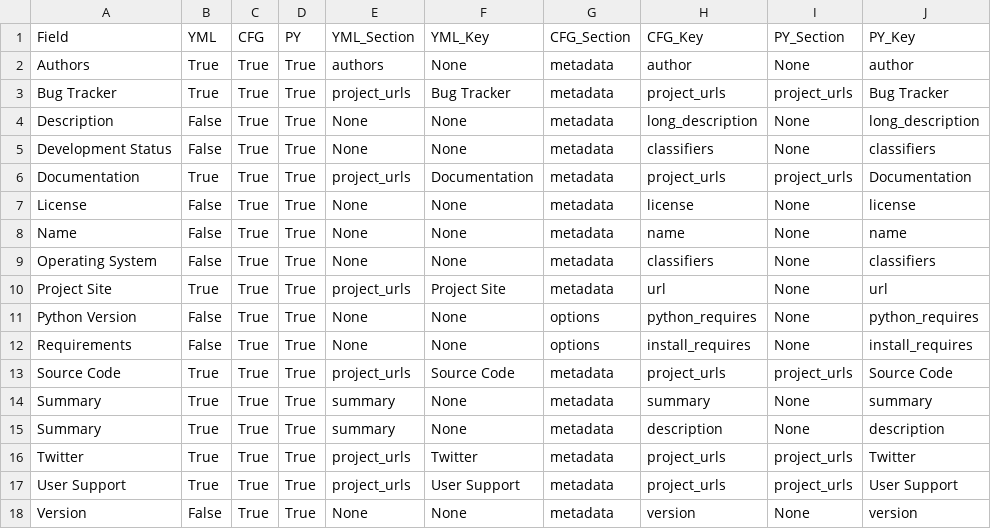
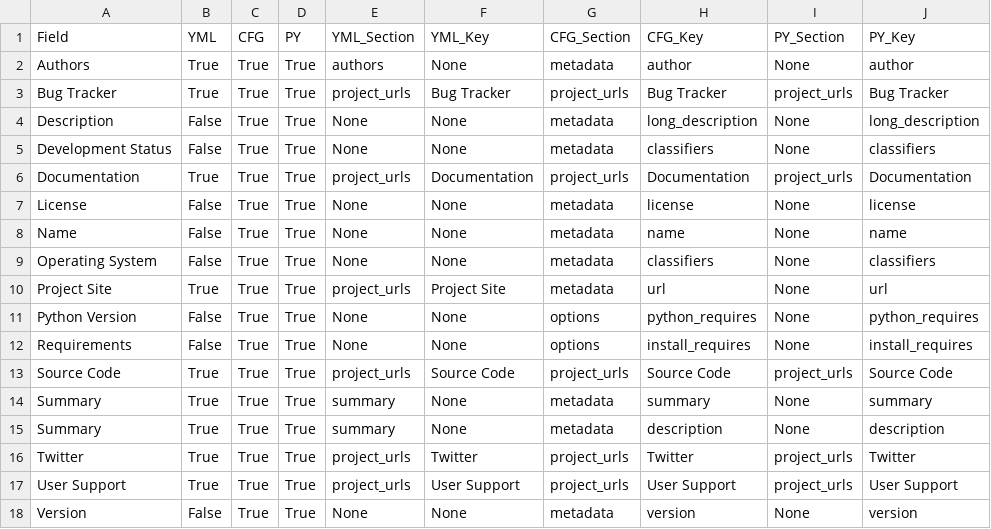
Before and after one commit to chanzuckerberg/napari-hub-cli, a CSV file: napari_hub_cli/resources/metadata_sources.csv, drawn as a sheet.

Commit message:
Fix bug with reading project urls from cfg

```diff
--- a/napari_hub_cli/resources/metadata_sources.csv
+++ b/napari_hub_cli/resources/metadata_sources.csv
@@ -2,6 +2,6 @@ Field,YML,CFG,PY,YML_Section,YML_Key,CFG_Section,CFG_Key,PY_Section,PY_Key
 Authors,True,True,True,authors,None,metadata,author,None,author
-Bug Tracker,True,True,True,project_urls,Bug Tracker,metadata,project_urls,project_urls,Bug Tracker
+Bug Tracker,True,True,True,project_urls,Bug Tracker,project_urls,Bug Tracker,project_urls,Bug Tracker
 Description,False,True,True,None,None,metadata,long_description,None,long_description
 Development Status,False,True,True,None,None,metadata,classifiers,None,classifiers
-Documentation,True,True,True,project_urls,Documentation,metadata,project_urls,project_urls,Documentation
+Documentation,True,True,True,project_urls,Documentation,project_urls,Documentation,project_urls,Documentation
 License,False,True,True,None,None,metadata,license,None,license
@@ -12,7 +12,7 @@ Python Version,False,True,True,None,None,options,python_requires,None,python_req
 Requirements,False,True,True,None,None,options,install_requires,None,install_requires
-Source Code,True,True,True,project_urls,Source Code,metadata,project_urls,project_urls,Source Code
+Source Code,True,True,True,project_urls,Source Code,project_urls,Source Code,project_urls,Source Code
 Summary,True,True,True,summary,None,metadata,summary,None,summary
 Summary,True,True,True,summary,None,metadata,description,None,description
-Twitter,True,True,True,project_urls,Twitter,metadata,project_urls,project_urls,Twitter
-User Support,True,True,True,project_urls,User Support,metadata,project_urls,project_urls,User Support
+Twitter,True,True,True,project_urls,Twitter,project_urls,Twitter,project_urls,Twitter
+User Support,True,True,True,project_urls,User Support,project_urls,User Support,project_urls,User Support
 Version,False,True,True,None,None,metadata,version,None,version
```
Also changed, not shown: 2 other files.
